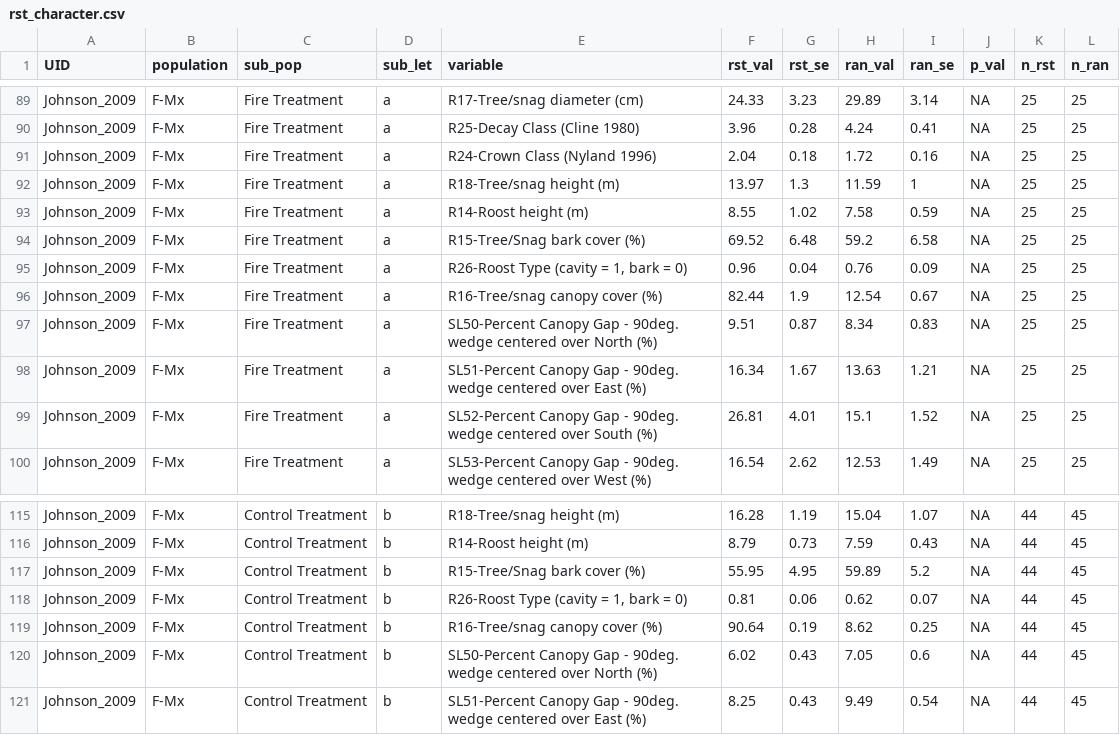
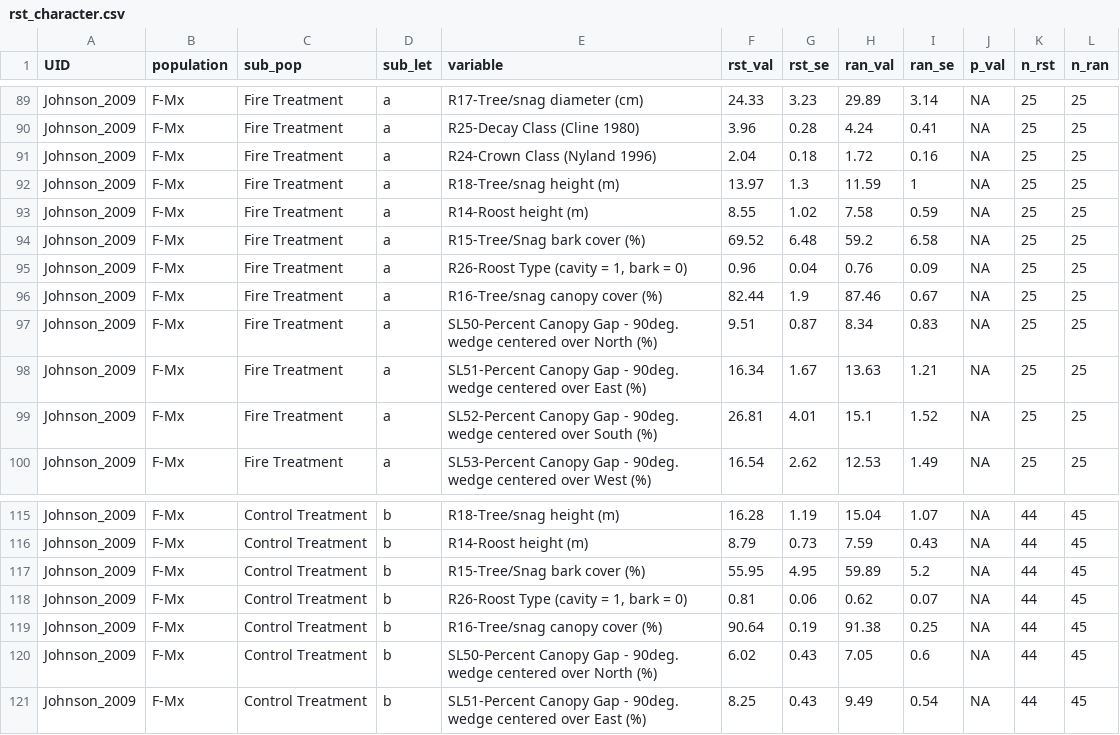
Before and after one commit to zacwarren88/myse_meta, a CSV file: rst_character.csv, drawn as a sheet; only a part is shown, gaps mark what is left out.

Commit message:
Updated errors from Johnson 2009

```diff
--- a/rst_character.csv
+++ b/rst_character.csv
@@ -95,3 +95,3 @@ Johnson_2009,F-Mx,Fire Treatment,a,R15-Tree/Snag bark cover (%),69.52,6.48,59.2,
 Johnson_2009,F-Mx,Fire Treatment,a,"R26-Roost Type (cavity = 1, bark = 0)",0.96,0.04,0.76,0.09,NA,25,25
-Johnson_2009,F-Mx,Fire Treatment,a,R16-Tree/snag canopy cover (%),82.44,1.9,12.54,0.67,NA,25,25
+Johnson_2009,F-Mx,Fire Treatment,a,R16-Tree/snag canopy cover (%),82.44,1.9,87.46,0.67,NA,25,25
 Johnson_2009,F-Mx,Fire Treatment,a,SL50-Percent Canopy Gap - 90deg. wedge centered over North (%),9.51,0.87,8.34,0.83,NA,25,25
@@ -118,3 +118,3 @@ Johnson_2009,F-Mx,Control Treatment,b,R15-Tree/Snag bark cover (%),55.95,4.95,59
 Johnson_2009,F-Mx,Control Treatment,b,"R26-Roost Type (cavity = 1, bark = 0)",0.81,0.06,0.62,0.07,NA,44,45
-Johnson_2009,F-Mx,Control Treatment,b,R16-Tree/snag canopy cover (%),90.64,0.19,8.62,0.25,NA,44,45
+Johnson_2009,F-Mx,Control Treatment,b,R16-Tree/snag canopy cover (%),90.64,0.19,91.38,0.25,NA,44,45
 Johnson_2009,F-Mx,Control Treatment,b,SL50-Percent Canopy Gap - 90deg. wedge centered over North (%),6.02,0.43,7.05,0.6,NA,44,45
```
